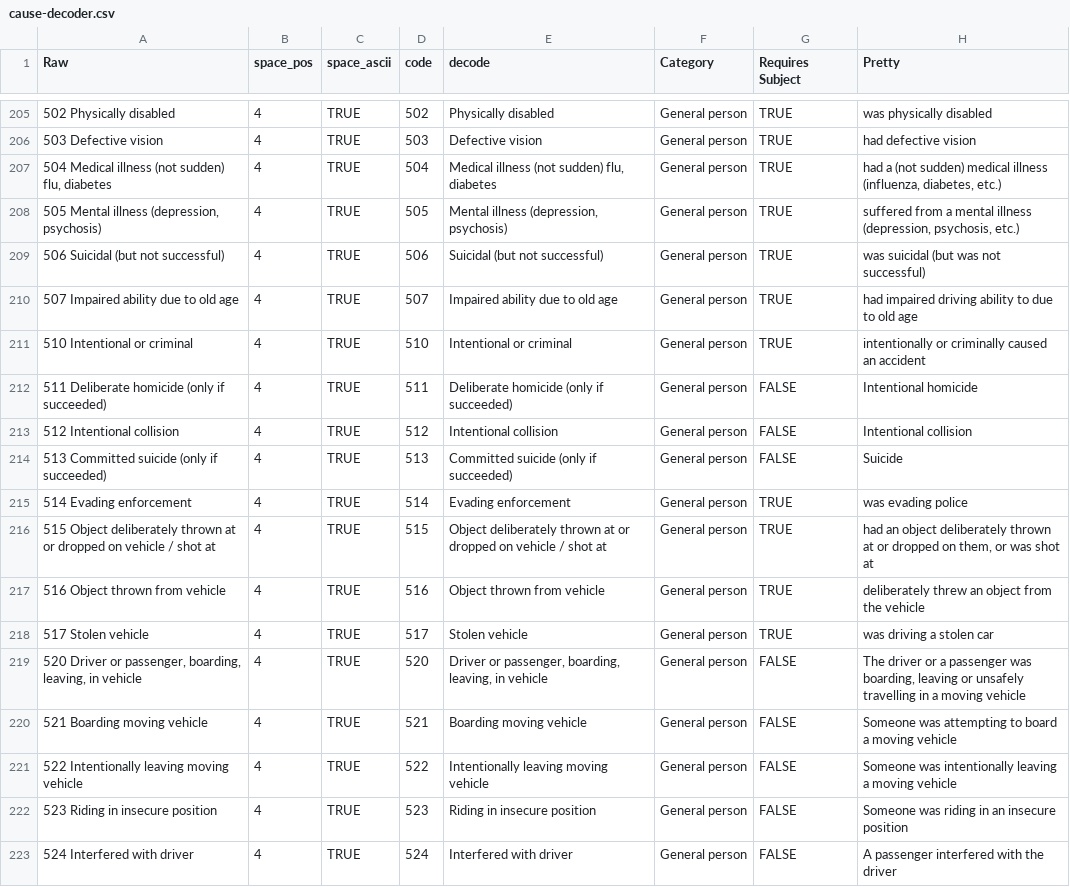
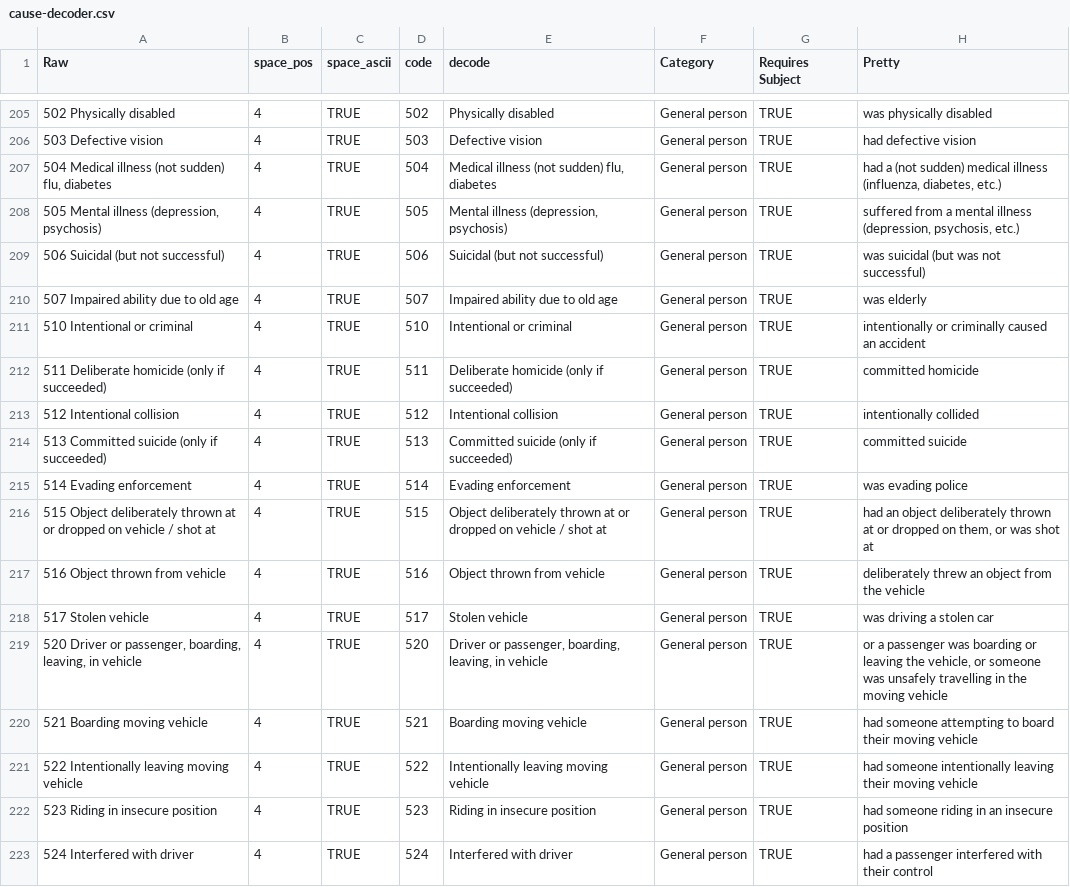
Before and after one commit to alpha-beta-soup/national-crash-statistics, a CSV file: data/decoders/cause-decoder.csv, drawn as a sheet; only a part is shown, gaps mark what is left out; the diff covers the shown part only.

Commit message:
Pretty-printed the causes, and added icons to express injuries and deaths.

```diff
--- a/data/decoders/cause-decoder.csv
+++ b/data/decoders/cause-decoder.csv
@@ -209,7 +209,7 @@ Raw,space_pos,space_ascii,code,decode,Category,Requires Subject,Pretty
 506 Suicidal (but not successful),4,TRUE,506,Suicidal (but not successful),General person,TRUE,was suicidal (but was not successful)
-507 Impaired ability due to old age,4,TRUE,507,Impaired ability due to old age,General person,TRUE,had impaired driving ability to due to old age
+507 Impaired ability due to old age,4,TRUE,507,Impaired ability due to old age,General person,TRUE,was elderly
 510 Intentional or criminal,4,TRUE,510,Intentional or criminal,General person,TRUE,intentionally or criminally caused an accident
-511 Deliberate homicide (only if succeeded),4,TRUE,511,Deliberate homicide (only if succeeded),General person,FALSE,Intentional homicide
-512 Intentional collision,4,TRUE,512,Intentional collision,General person,FALSE,Intentional collision
-513 Committed suicide (only if succeeded),4,TRUE,513,Committed suicide (only if succeeded),General person,FALSE,Suicide
+511 Deliberate homicide (only if succeeded),4,TRUE,511,Deliberate homicide (only if succeeded),General person,TRUE,committed homicide
+512 Intentional collision,4,TRUE,512,Intentional collision,General person,TRUE,intentionally collided
+513 Committed suicide (only if succeeded),4,TRUE,513,Committed suicide (only if succeeded),General person,TRUE,committed suicide
 514 Evading enforcement,4,TRUE,514,Evading enforcement,General person,TRUE,was evading police
@@ -218,6 +218,6 @@ Raw,space_pos,space_ascii,code,decode,Category,Requires Subject,Pretty
 517 Stolen vehicle,4,TRUE,517,Stolen vehicle,General person,TRUE,was driving a stolen car
-"520 Driver or passenger, boarding, leaving, in vehicle",4,TRUE,520,"Driver or passenger, boarding, leaving, in vehicle",General person,FALSE,"The driver or a passenger was boarding, leaving or unsafely travelling in a moving vehicle"
-521 Boarding moving vehicle,4,TRUE,521,Boarding moving vehicle,General person,FALSE,Someone was attempting to board a moving vehicle
-522 Intentionally leaving moving vehicle,4,TRUE,522,Intentionally leaving moving vehicle,General person,FALSE,Someone was intentionally leaving a moving vehicle
-523 Riding in insecure position,4,TRUE,523,Riding in insecure position,General person,FALSE,Someone was riding in an insecure position
-524 Interfered with driver,4,TRUE,524,Interfered with driver,General person,FALSE,A passenger interfered with the driver
+"520 Driver or passenger, boarding, leaving, in vehicle",4,TRUE,520,"Driver or passenger, boarding, leaving, in vehicle",General person,TRUE,"or a passenger was boarding or leaving the vehicle, or someone was unsafely travelling in the moving vehicle"
+521 Boarding moving vehicle,4,TRUE,521,Boarding moving vehicle,General person,TRUE,had someone attempting to board their moving vehicle
+522 Intentionally leaving moving vehicle,4,TRUE,522,Intentionally leaving moving vehicle,General person,TRUE,had someone intentionally leaving their moving vehicle
+523 Riding in insecure position,4,TRUE,523,Riding in insecure position,General person,TRUE,had someone riding in an insecure position
+524 Interfered with driver,4,TRUE,524,Interfered with driver,General person,TRUE,had a passenger interfered with their control
```
Also changed, not shown: 57 edited cells elsewhere in this file, 9 other files.
